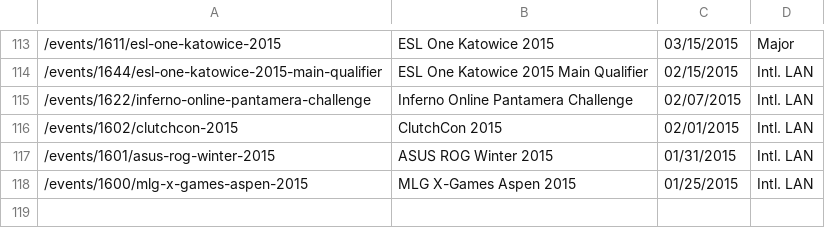
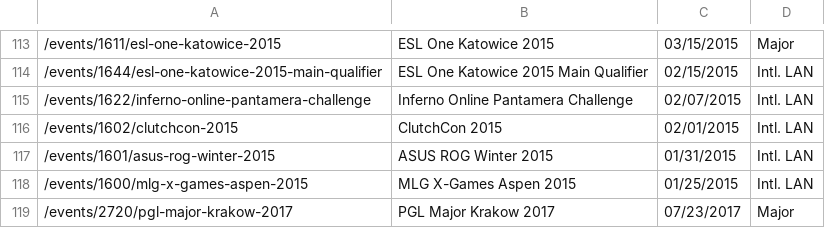
Before and after one commit to jivfl3p7/csgo-1, a CSV file: csv/hltv_events.csv, drawn as a sheet; only a part is shown, gaps mark what is left out.

```diff
--- a/csv/hltv_events.csv
+++ b/csv/hltv_events.csv
@@ -118 +118,2 @@
 /events/1600/mlg-x-games-aspen-2015,MLG X-Games Aspen 2015,01/25/2015,Intl. LAN
+/events/2720/pgl-major-krakow-2017,PGL Major Krakow 2017,07/23/2017,Major
```
Also changed, not shown: csv/hltv_map_results.csv, csv/hltv_team_places.csv, 2 other files.
